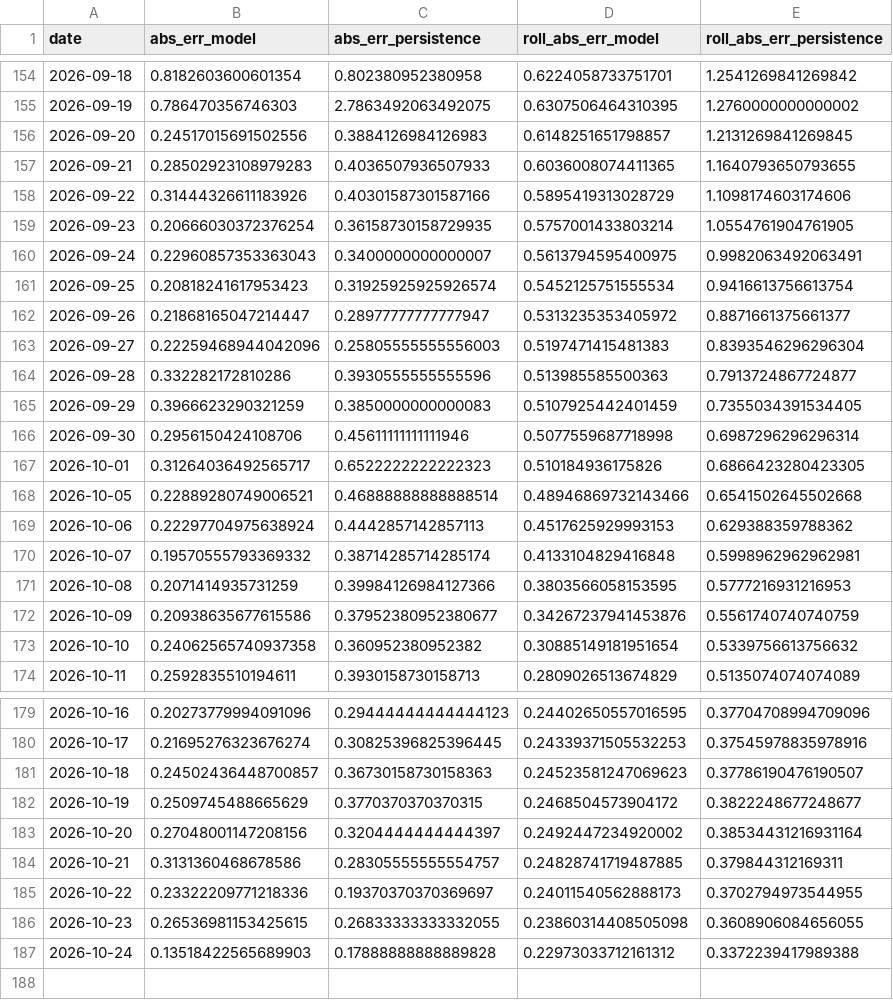
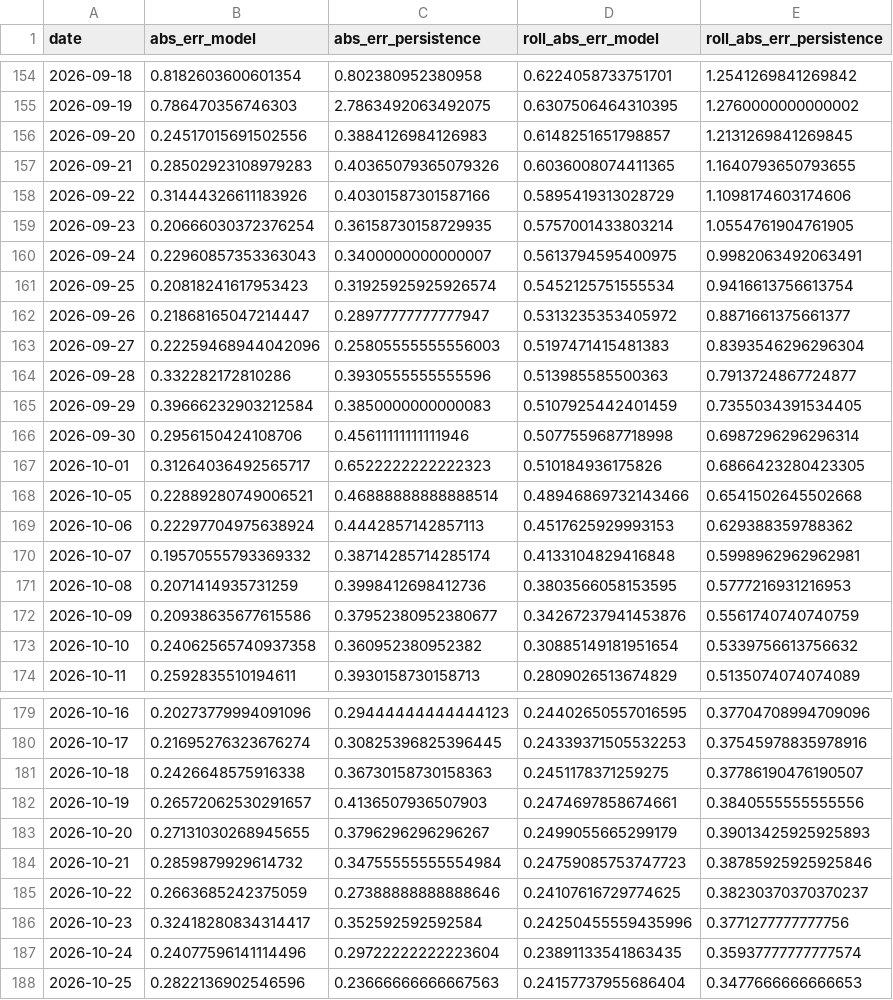
Before and after one commit to Zeref538/apaw, a CSV file: eval/learning_curve.csv, drawn as a sheet; only a part is shown, gaps mark what is left out.

```diff
--- a/eval/learning_curve.csv
+++ b/eval/learning_curve.csv
@@ -156,3 +156,3 @@ date,abs_err_model,abs_err_persistence,roll_abs_err_model,roll_abs_err_persisten
 2026-09-20,0.24517015691502556,0.3884126984126983,0.6148251651798857,1.2131269841269845
-2026-09-21,0.28502923108979283,0.4036507936507933,0.6036008074411365,1.1640793650793655
+2026-09-21,0.28502923108979283,0.40365079365079326,0.6036008074411365,1.1640793650793655
 2026-09-22,0.31444326611183926,0.40301587301587166,0.5895419313028729,1.1098174603174606
@@ -164,3 +164,3 @@ date,abs_err_model,abs_err_persistence,roll_abs_err_model,roll_abs_err_persisten
 2026-09-28,0.332282172810286,0.3930555555555596,0.513985585500363,0.7913724867724877
-2026-09-29,0.3966623290321259,0.3850000000000083,0.5107925442401459,0.7355034391534405
+2026-09-29,0.39666232903212584,0.3850000000000083,0.5107925442401459,0.7355034391534405
 2026-09-30,0.2956150424108706,0.45611111111111946,0.5077559687718998,0.6987296296296314
@@ -170,3 +170,3 @@ date,abs_err_model,abs_err_persistence,roll_abs_err_model,roll_abs_err_persisten
 2026-10-07,0.19570555793369332,0.38714285714285174,0.4133104829416848,0.5998962962962981
-2026-10-08,0.2071414935731259,0.39984126984127366,0.3803566058153595,0.5777216931216953
+2026-10-08,0.2071414935731259,0.3998412698412736,0.3803566058153595,0.5777216931216953
 2026-10-09,0.20938635677615586,0.37952380952380677,0.34267237941453876,0.5561740740740759
@@ -180,8 +180,9 @@ date,abs_err_model,abs_err_persistence,roll_abs_err_model,roll_abs_err_persisten
 2026-10-17,0.21695276323676274,0.30825396825396445,0.24339371505532253,0.37545978835978916
-2026-10-18,0.24502436448700857,0.36730158730158363,0.24523581247069623,0.37786190476190507
-2026-10-19,0.2509745488665629,0.3770370370370315,0.2468504573904172,0.3822248677248677
-2026-10-20,0.27048001147208156,0.3204444444444397,0.2492447234920002,0.38534431216931164
-2026-10-21,0.3131360468678586,0.28305555555554757,0.24828741719487885,0.379844312169311
-2026-10-22,0.23322209771218336,0.19370370370369697,0.24011540562888173,0.3702794973544955
-2026-10-23,0.26536981153425615,0.26833333333332055,0.23860314408505098,0.3608906084656055
-2026-10-24,0.13518422565689903,0.17888888888889828,0.22973033712161312,0.3372239417989388
+2026-10-18,0.2426648575916338,0.36730158730158363,0.2451178371259275,0.37786190476190507
+2026-10-19,0.26572062530291657,0.4136507936507903,0.2474697858674661,0.3840555555555556
+2026-10-20,0.27131030268945655,0.3796296296296267,0.2499055665299179,0.39013425925925893
+2026-10-21,0.2859879929614732,0.34755555555554984,0.24759085753747723,0.38785925925925846
+2026-10-22,0.2663685242375059,0.27388888888888646,0.24107616729774625,0.38230370370370237
+2026-10-23,0.32418280834314417,0.352592592592584,0.24250455559435996,0.3771277777777756
+2026-10-24,0.24077596141114496,0.29722222222223604,0.23891133541863435,0.35937777777777574
+2026-10-25,0.2822136902546596,0.23666666666667563,0.24157737955686404,0.3477666666666653
```
Also changed, not shown: data/basin_status.csv, 4 other files.
